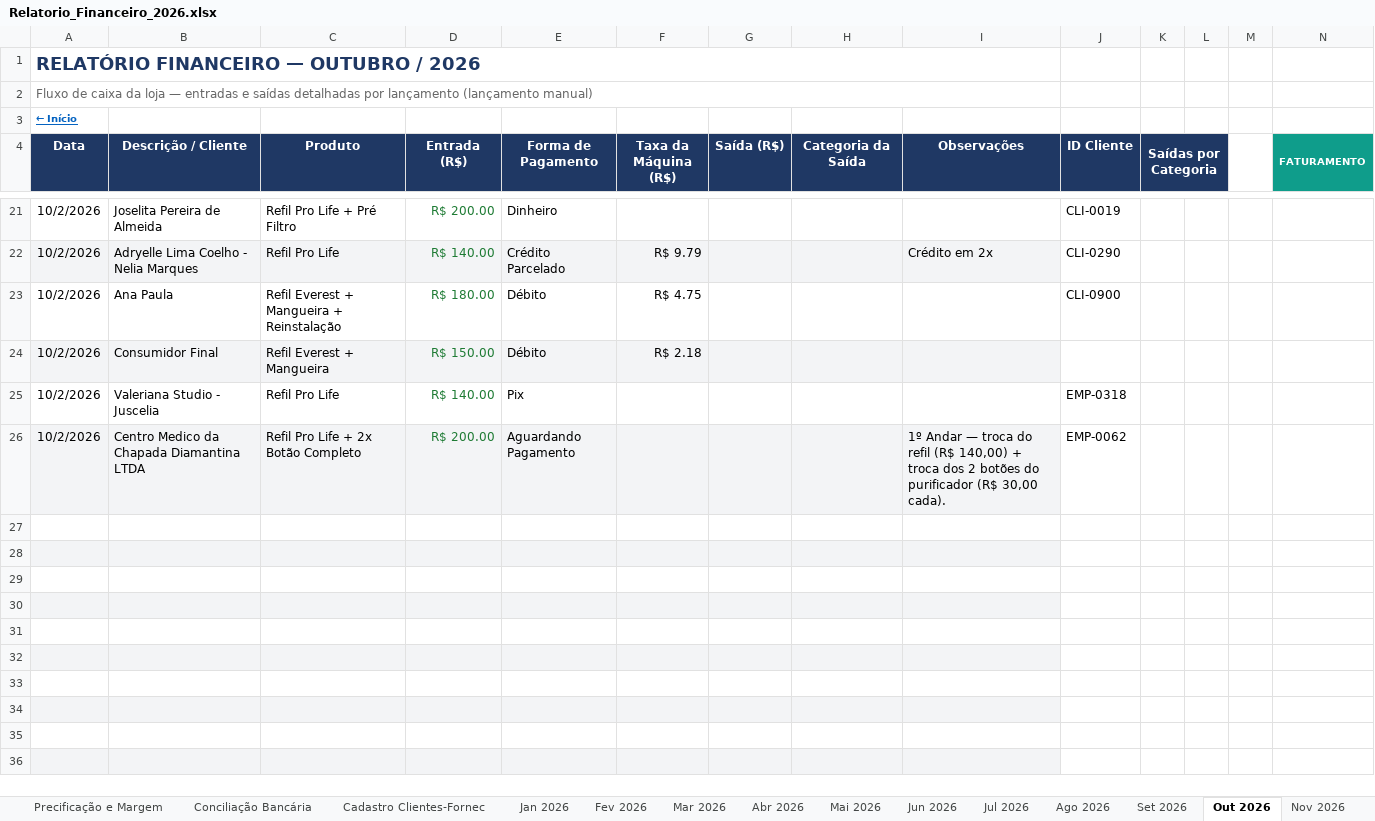
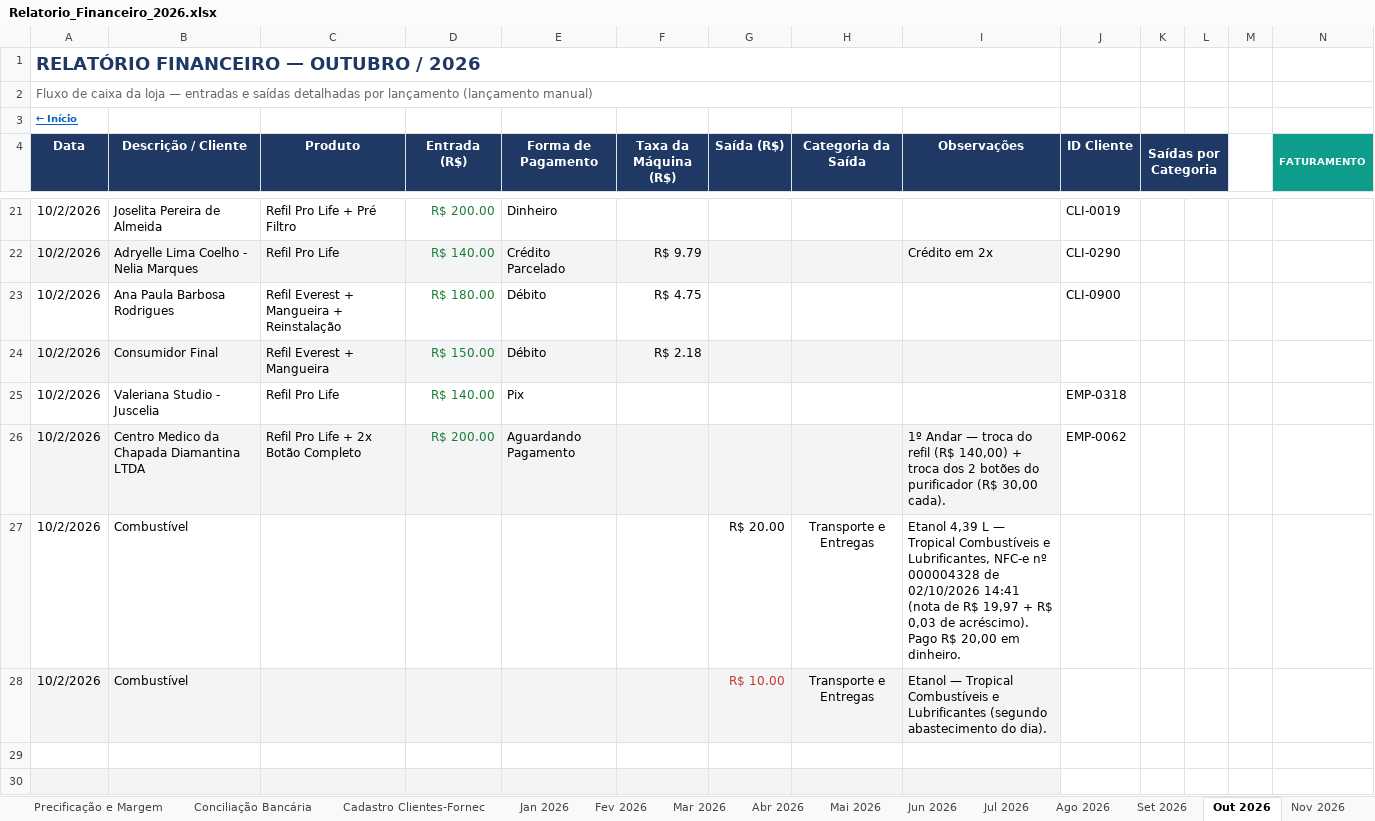
Before and after one commit to backupplanetaagua2025-hub/financeiro, an Excel workbook: Relatorio_Financeiro_2026.xlsx, sheet Out 2026, drawn as a sheet; only a part is shown, gaps mark what is left out; the shorter side is filled out with more unchanged rows; values as stored, in another font and other column widths than the file's, no borders; rows hold the shown columns only; the diff names each change by its address in the sheet, - before the commit and + after, or states it on an @@ line.

Commit message:
Add files via upload

```diff
--- a/Relatorio_Financeiro_2026.xlsx (sheet Out 2026)
+++ b/Relatorio_Financeiro_2026.xlsx (sheet Out 2026)
-B23 (Descrição / Cliente): Ana Paula
+B23 (Descrição / Cliente): Ana Paula Barbosa Rodrigues
-row 27: (empty)
+row 27: 10/2/2026 | Combustível |  |  |  |  | R$ 20.00 | Transporte e Entregas | Etanol 4,39 L — Tropical Combustíveis e Lubrificantes, NFC-e nº 000004328 de 02/10/2026 14:41 (nota de R$ 19,97 + R$ 0,03 de acréscimo). Pago R$ 20,00 em dinheiro.
-row 28: (empty)
+row 28: 10/2/2026 | Combustível |  |  |  |  | R$ 10.00 | Transporte e Entregas | Etanol — Tropical Combustíveis e Lubrificantes (segundo abastecimento do dia).
```
